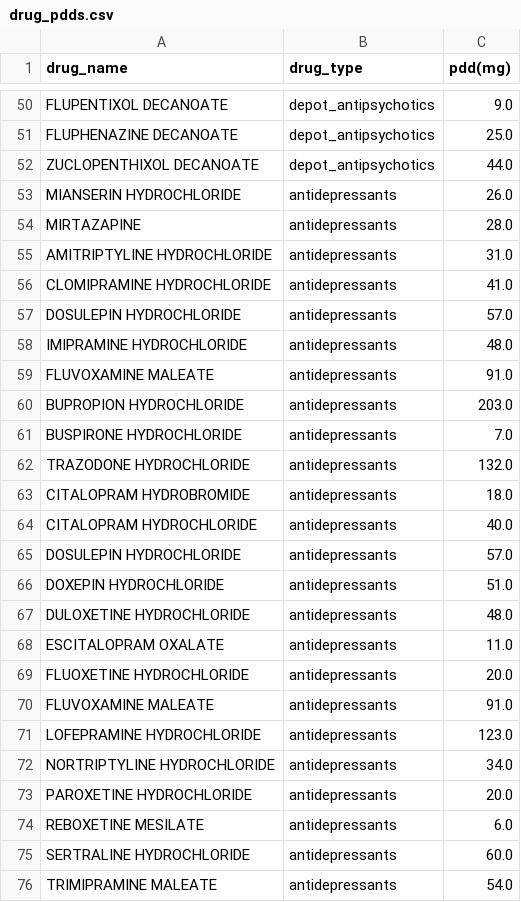
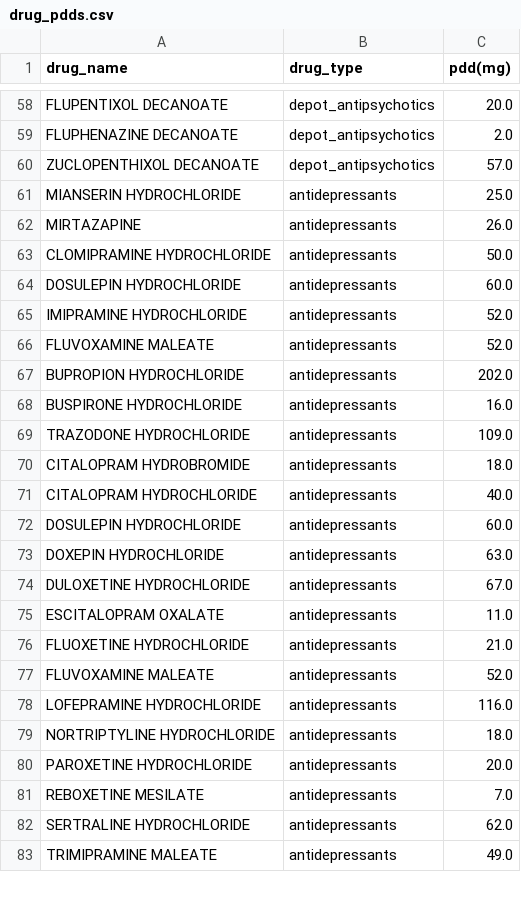
Before and after one commit to zurfarosa/demres, a CSV file: output/drug_pdds.csv, drawn as a sheet; only a part is shown, gaps mark what is left out; removed rows and columns are numbered as before the commit, all else as after; the diff covers the shown part only; the diff names each change by its address in the sheet, - before the commit and + after, or states it on an @@ line.

```diff
--- a/output/drug_pdds.csv
+++ b/output/drug_pdds.csv
-C58 (pdd(mg)): 9.0
+C58 (pdd(mg)): 20.0
-C59 (pdd(mg)): 25.0
+C59 (pdd(mg)): 2.0
-C60 (pdd(mg)): 44.0
+C60 (pdd(mg)): 57.0
-C61 (pdd(mg)): 26.0
+C61 (pdd(mg)): 25.0
-C62 (pdd(mg)): 28.0
+C62 (pdd(mg)): 26.0
-row 55: AMITRIPTYLINE HYDROCHLORIDE | antidepressants | 31.0
-C63 (pdd(mg)): 41.0
+C63 (pdd(mg)): 50.0
-C64 (pdd(mg)): 57.0
+C64 (pdd(mg)): 60.0
-C65 (pdd(mg)): 48.0
+C65 (pdd(mg)): 52.0
-C66 (pdd(mg)): 91.0
+C66 (pdd(mg)): 52.0
-C67 (pdd(mg)): 203.0
+C67 (pdd(mg)): 202.0
-C68 (pdd(mg)): 7.0
+C68 (pdd(mg)): 16.0
-C69 (pdd(mg)): 132.0
+C69 (pdd(mg)): 109.0
-C72 (pdd(mg)): 57.0
+C72 (pdd(mg)): 60.0
-C73 (pdd(mg)): 51.0
+C73 (pdd(mg)): 63.0
-C74 (pdd(mg)): 48.0
+C74 (pdd(mg)): 67.0
-C76 (pdd(mg)): 20.0
+C76 (pdd(mg)): 21.0
-C77 (pdd(mg)): 91.0
+C77 (pdd(mg)): 52.0
-C78 (pdd(mg)): 123.0
+C78 (pdd(mg)): 116.0
-C79 (pdd(mg)): 34.0
+C79 (pdd(mg)): 18.0
-C81 (pdd(mg)): 6.0
+C81 (pdd(mg)): 7.0
-C82 (pdd(mg)): 60.0
+C82 (pdd(mg)): 62.0
-C83 (pdd(mg)): 54.0
+C83 (pdd(mg)): 49.0
```
Also changed, not shown: 8 added rows, 1 removed row and 34 edited cells elsewhere in this file, 31 other files.
